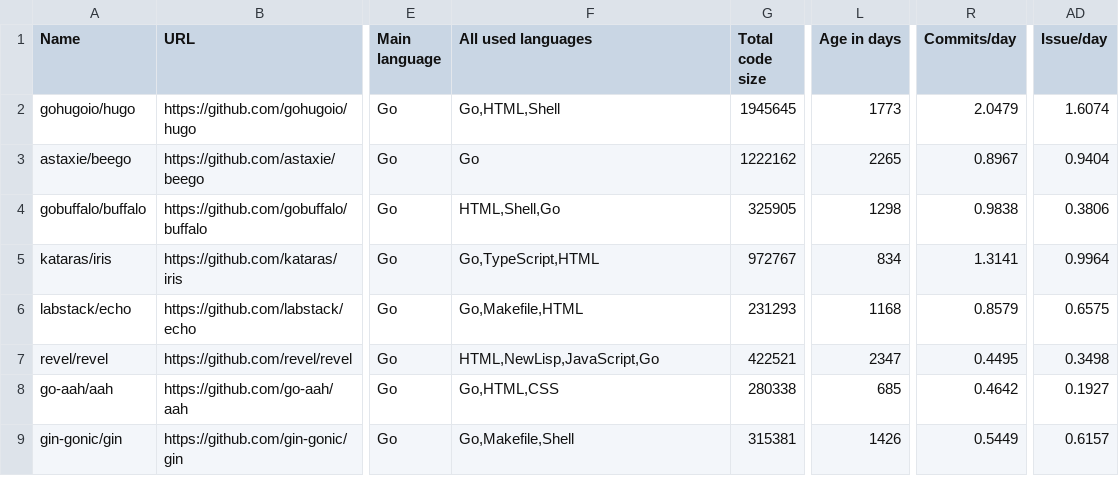
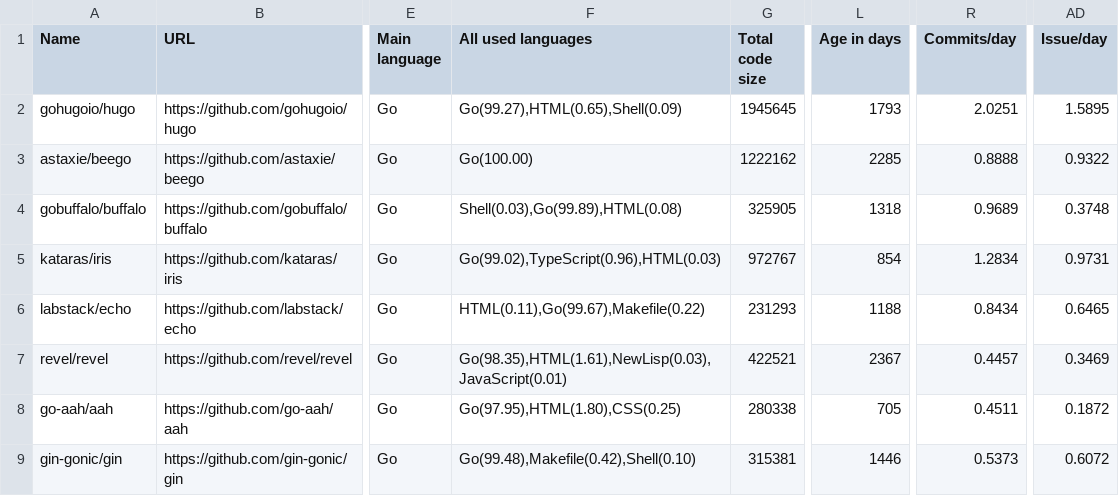
Before and after one commit to fedir/ghstat, a CSV file: result.csv, drawn as a sheet; only a part is shown, gaps mark what is left out; the diff covers the shown part only; the diff names each change by its address in the sheet, - before the commit and + after, or states it on an @@ line.

Commit message:
Count languages percentage for each project

```diff
--- a/result.csv
+++ b/result.csv
-F2 (All used languages): Go,HTML,Shell
+F2 (All used languages): Go(99.27),HTML(0.65),Shell(0.09)
-L2 (Age in days): 1773
+L2 (Age in days): 1793
-R2 (Commits/day): 2.0479
+R2 (Commits/day): 2.0251
-AD2 (Issue/day): 1.6074
+AD2 (Issue/day): 1.5895
-F3 (All used languages): Go
+F3 (All used languages): Go(100.00)
-L3 (Age in days): 2265
+L3 (Age in days): 2285
-R3 (Commits/day): 0.8967
+R3 (Commits/day): 0.8888
-AD3 (Issue/day): 0.9404
+AD3 (Issue/day): 0.9322
-F4 (All used languages): HTML,Shell,Go
+F4 (All used languages): Shell(0.03),Go(99.89),HTML(0.08)
-L4 (Age in days): 1298
+L4 (Age in days): 1318
-R4 (Commits/day): 0.9838
+R4 (Commits/day): 0.9689
-AD4 (Issue/day): 0.3806
+AD4 (Issue/day): 0.3748
-F5 (All used languages): Go,TypeScript,HTML
+F5 (All used languages): Go(99.02),TypeScript(0.96),HTML(0.03)
-L5 (Age in days): 834
+L5 (Age in days): 854
-R5 (Commits/day): 1.3141
+R5 (Commits/day): 1.2834
-AD5 (Issue/day): 0.9964
+AD5 (Issue/day): 0.9731
-F6 (All used languages): Go,Makefile,HTML
+F6 (All used languages): HTML(0.11),Go(99.67),Makefile(0.22)
-L6 (Age in days): 1168
+L6 (Age in days): 1188
-R6 (Commits/day): 0.8579
+R6 (Commits/day): 0.8434
-AD6 (Issue/day): 0.6575
+AD6 (Issue/day): 0.6465
-F7 (All used languages): HTML,NewLisp,JavaScript,Go
+F7 (All used languages): Go(98.35),HTML(1.61),NewLisp(0.03),JavaScript(0.01)
-L7 (Age in days): 2347
+L7 (Age in days): 2367
-R7 (Commits/day): 0.4495
+R7 (Commits/day): 0.4457
-AD7 (Issue/day): 0.3498
+AD7 (Issue/day): 0.3469
-F8 (All used languages): Go,HTML,CSS
+F8 (All used languages): Go(97.95),HTML(1.80),CSS(0.25)
-L8 (Age in days): 685
+L8 (Age in days): 705
-R8 (Commits/day): 0.4642
+R8 (Commits/day): 0.4511
-AD8 (Issue/day): 0.1927
+AD8 (Issue/day): 0.1872
-F9 (All used languages): Go,Makefile,Shell
+F9 (All used languages): Go(99.48),Makefile(0.42),Shell(0.10)
-L9 (Age in days): 1426
+L9 (Age in days): 1446
-R9 (Commits/day): 0.5449
+R9 (Commits/day): 0.5373
-AD9 (Issue/day): 0.6157
+AD9 (Issue/day): 0.6072
```
Also changed, not shown: 12 edited cells elsewhere in this file, 1 other file.
